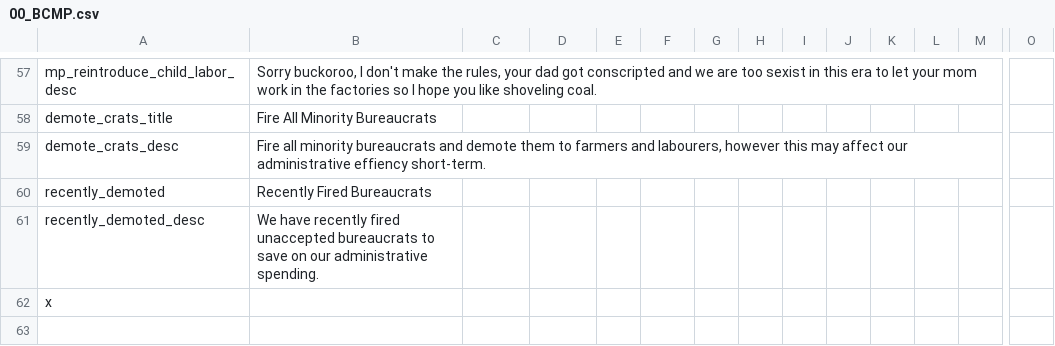
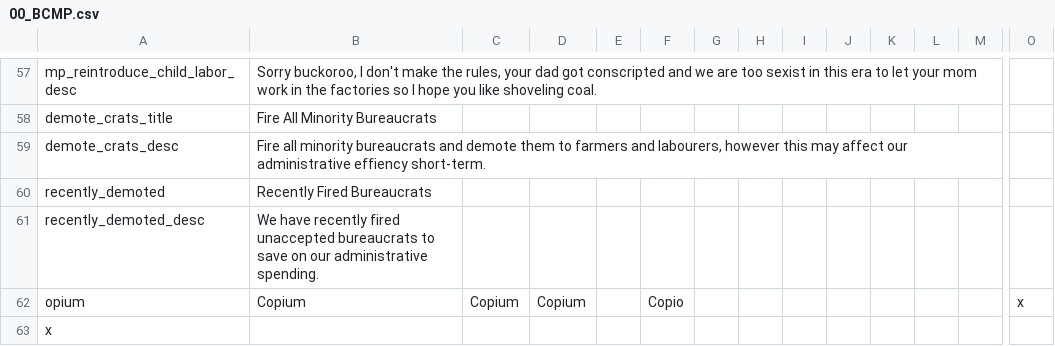
Before and after one commit to Robespeer/Basement-Cartographers-MP, a CSV file: localisation/00_BCMP.csv, drawn as a sheet; only a part is shown, gaps mark what is left out; rows hold the shown columns only; the diff names each change by its address in the sheet, - before the commit and + after, or states it on an @@ line.

```diff
--- a/localisation/00_BCMP.csv
+++ b/localisation/00_BCMP.csv
+row 62: opium | Copium | Copium | Copium |  | Copio |  |  |  |  |  |  |  | x
```
Also changed, not shown: 7 other files.
